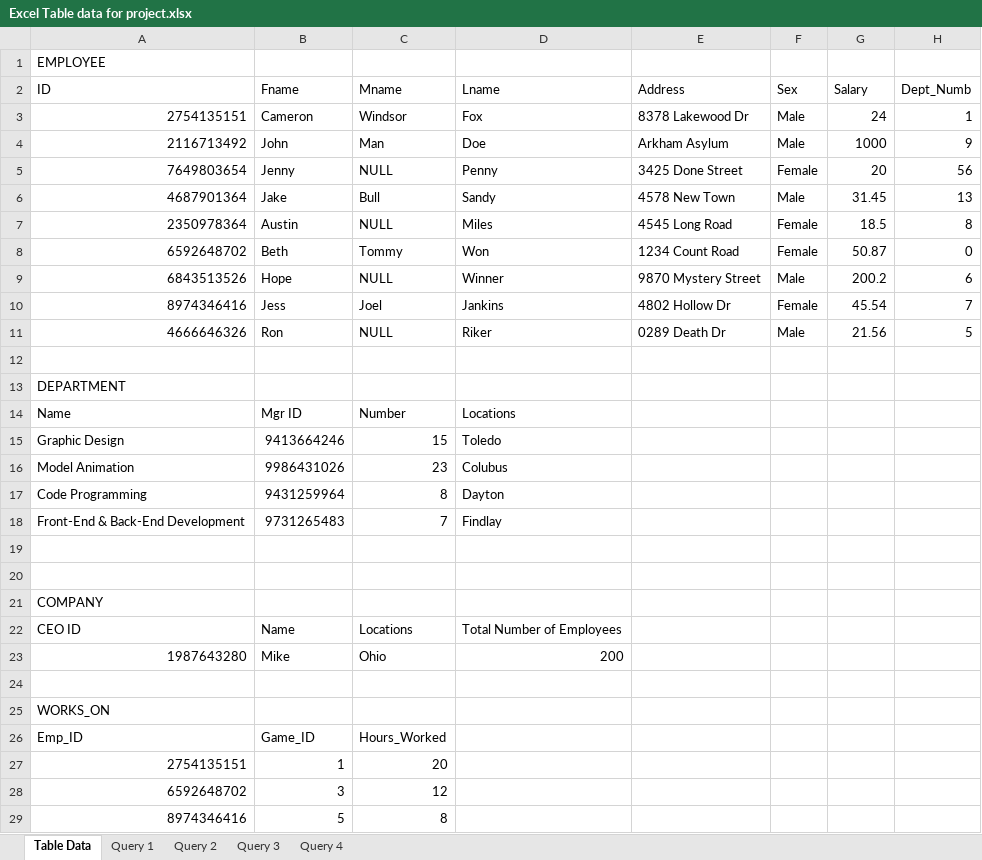
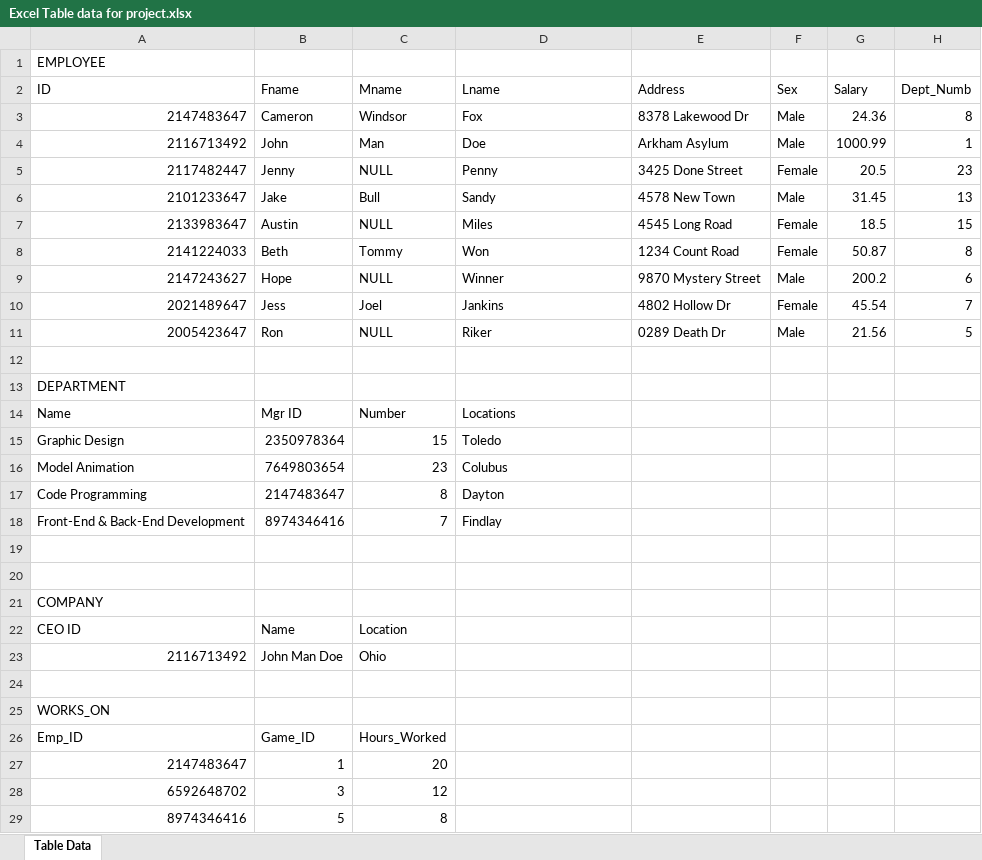
Before and after one commit to CameronWFox/College_Courses, an Excel workbook: Computer_Science_CS/4700_Database_Management/Excel Table data for project.xlsx, sheet Table Data, drawn as a sheet; only a part is shown; values as stored, in another font and other column widths than the file's, no borders; table styles not drawn; removed rows and columns are numbered as before the commit, all else as after; the diff names each change by its address in the sheet, - before the commit and + after, or states it on an @@ line.

Commit message:
Update Excel Table data for project.xlsx
Make small changes to the build of data points.

```diff
--- a/Computer_Science_CS/4700_Database_Management/Excel Table data for project.xlsx (sheet Table Data)
+++ b/Computer_Science_CS/4700_Database_Management/Excel Table data for project.xlsx (sheet Table Data)
-sheet tab: Query 1
-sheet tab: Query 2
-sheet tab: Query 3
-sheet tab: Query 4
-A3 (ID): 2754135151
+A3 (ID): 2147483647
-G3 (Salary): 24
+G3 (Salary): 24.36
-H3 (Dept_Numb): 1
+H3 (Dept_Numb): 8
-G4 (Salary): 1000
+G4 (Salary): 1000.99
-H4 (Dept_Numb): 9
+H4 (Dept_Numb): 1
-A5 (ID): 7649803654
+A5 (ID): 2117482447
-G5 (Salary): 20
+G5 (Salary): 20.5
-H5 (Dept_Numb): 56
+H5 (Dept_Numb): 23
-A6 (ID): 4687901364
+A6 (ID): 2101233647
-A7 (ID): 2350978364
+A7 (ID): 2133983647
-H7 (Dept_Numb): 8
+H7 (Dept_Numb): 15
-A8 (ID): 6592648702
+A8 (ID): 2141224033
-H8 (Dept_Numb): 0
+H8 (Dept_Numb): 8
-A9 (ID): 6843513526
+A9 (ID): 2147243627
-A10 (ID): 8974346416
+A10 (ID): 2021489647
-A11 (ID): 4666646326
+A11 (ID): 2005423647
-B15 (Fname): 9413664246
+B15 (Fname): 2350978364
-B16 (Fname): 9986431026
+B16 (Fname): 7649803654
-B17 (Fname): 9431259964
+B17 (Fname): 2147483647
-B18 (Fname): 9731265483
+B18 (Fname): 8974346416
-C22 (Mname): Locations
+C22 (Mname): Location
-D22 (Lname): Total Number of Employees
+D22 (Lname): (empty)
-row 23: 1987643280 | Mike | Ohio | 200
+row 23: 2116713492 | John Man Doe | Ohio
-A27 (ID): 2754135151
+A27 (ID): 2147483647
```
